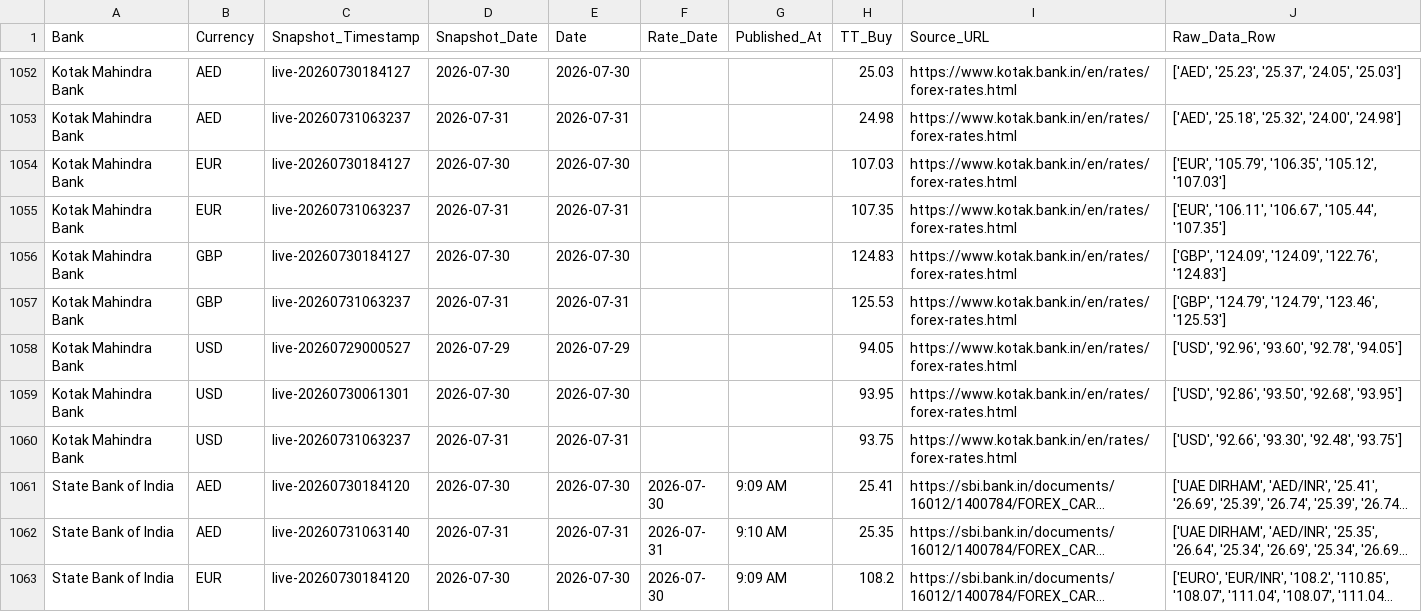
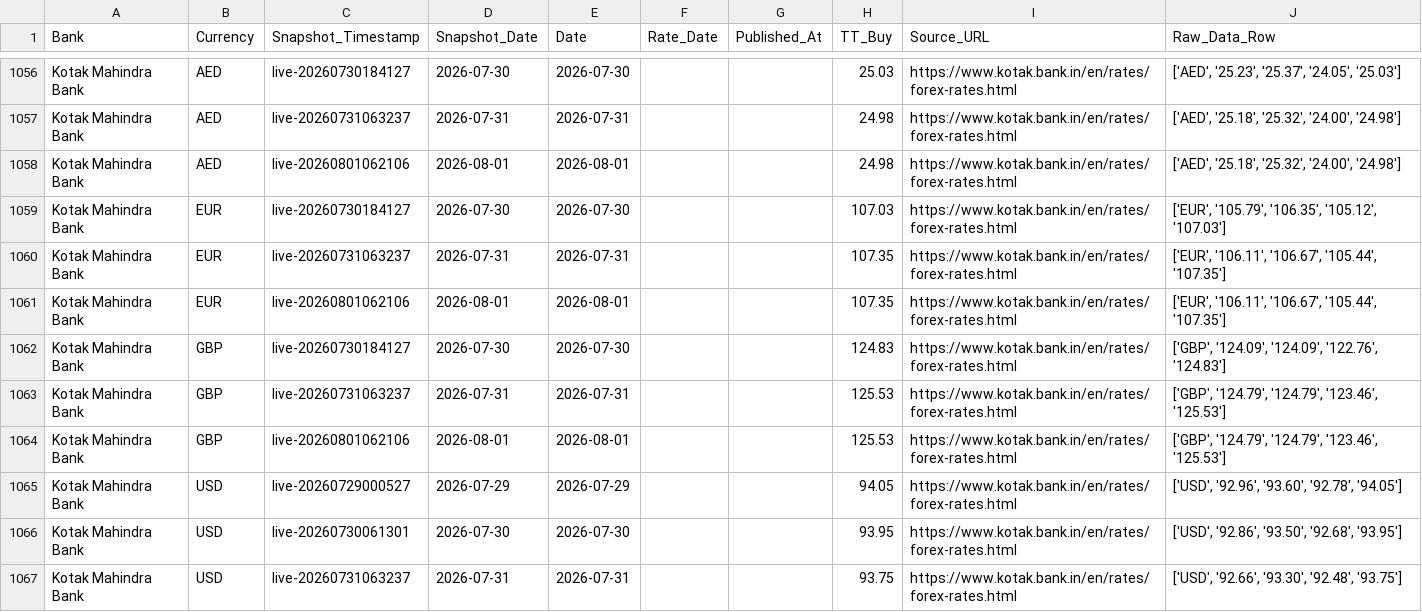
Before and after one commit to RakshithNM/ttbuy-dashboard, a CSV file: data/forex_TTBuy.csv, drawn as a sheet; only a part is shown, gaps mark what is left out; the shorter side is filled out with more unchanged rows; long unchanged cells end in …; the diff covers the shown part only.

```diff
--- a/data/forex_TTBuy.csv
+++ b/data/forex_TTBuy.csv
@@ -1053,6 +1057,9 @@ Kotak Mahindra Bank,AED,live-20260730184127,2026-07-30,2026-07-30,,,25.03,https:
 Kotak Mahindra Bank,AED,live-20260731063237,2026-07-31,2026-07-31,,,24.98,https://www.kotak.bank.in/en/rates/forex-rates.html,"['AED', '25.18', '25.32', '24.00', '24.98']"
+Kotak Mahindra Bank,AED,live-20260801062106,2026-08-01,2026-08-01,,,24.98,https://www.kotak.bank.in/en/rates/forex-rates.html,"['AED', '25.18', '25.32', '24.00', '24.98']"
 Kotak Mahindra Bank,EUR,live-20260730184127,2026-07-30,2026-07-30,,,107.03,https://www.kotak.bank.in/en/rates/forex-rates.html,"['EUR', '105.79', '106.35', '105.12', '107.03']"
 Kotak Mahindra Bank,EUR,live-20260731063237,2026-07-31,2026-07-31,,,107.35,https://www.kotak.bank.in/en/rates/forex-rates.html,"['EUR', '106.11', '106.67', '105.44', '107.35']"
+Kotak Mahindra Bank,EUR,live-20260801062106,2026-08-01,2026-08-01,,,107.35,https://www.kotak.bank.in/en/rates/forex-rates.html,"['EUR', '106.11', '106.67', '105.44', '107.35']"
 Kotak Mahindra Bank,GBP,live-20260730184127,2026-07-30,2026-07-30,,,124.83,https://www.kotak.bank.in/en/rates/forex-rates.html,"['GBP', '124.09', '124.09', '122.76', '124.83']"
 Kotak Mahindra Bank,GBP,live-20260731063237,2026-07-31,2026-07-31,,,125.53,https://www.kotak.bank.in/en/rates/forex-rates.html,"['GBP', '124.79', '124.79', '123.46', '125.53']"
+Kotak Mahindra Bank,GBP,live-20260801062106,2026-08-01,2026-08-01,,,125.53,https://www.kotak.bank.in/en/rates/forex-rates.html,"['GBP', '124.79', '124.79', '123.46', '125.53']"
 Kotak Mahindra Bank,USD,live-20260729000527,2026-07-29,2026-07-29,,,94.05,https://www.kotak.bank.in/en/rates/forex-rates.html,"['USD', '92.96', '93.60', '92.78', '94.05']"
```
Also changed, not shown: 9 added rows elsewhere in this file, data/axis_TTBuy.csv, data/bandhan_TTBuy.csv, 7 other files.
